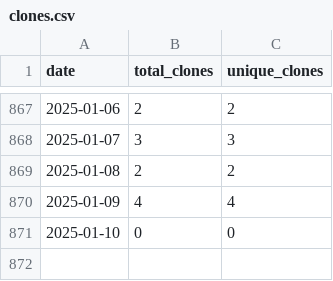
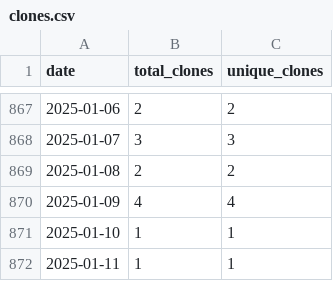
Before and after one commit to wumphlett/repostats, a CSV file: .traffic/clones.csv, drawn as a sheet; only a part is shown, gaps mark what is left out.

Commit message:
Updating repository traffic

```diff
--- a/.traffic/clones.csv
+++ b/.traffic/clones.csv
@@ -870,2 +870,3 @@ date,total_clones,unique_clones
 2025-01-09,4,4
-2025-01-10,0,0
+2025-01-10,1,1
+2025-01-11,1,1
```
Also changed, not shown: .traffic/views.csv, 3 other files.
